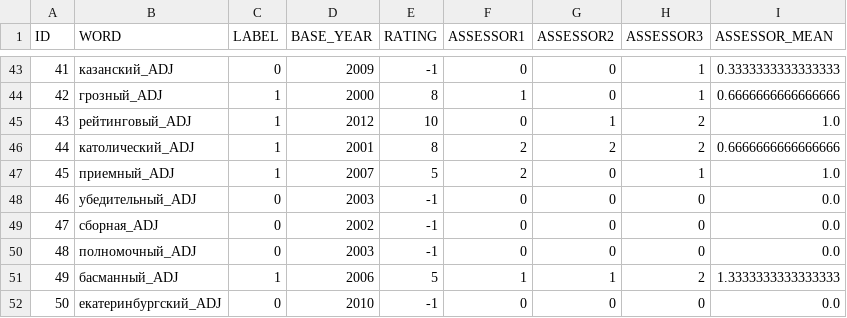
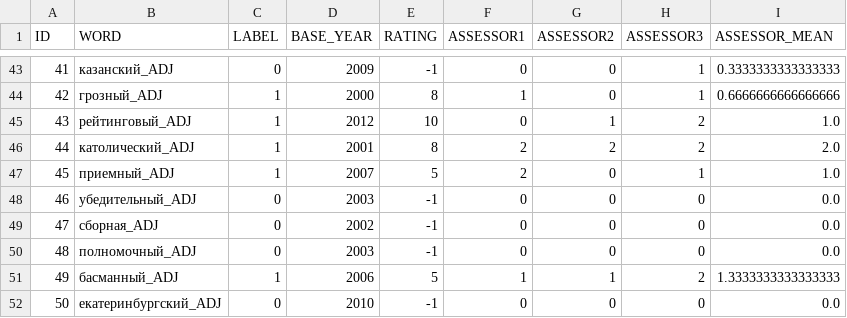
Before and after one commit to wadimiusz/diachrony, a CSV file: dataset/annotated.csv, drawn as a sheet; only a part is shown, gaps mark what is left out.

Commit message:
mean for word id 44

```diff
--- a/dataset/annotated.csv
+++ b/dataset/annotated.csv
@@ -45,3 +45,3 @@ ID,WORD,LABEL,BASE_YEAR,RATING,ASSESSOR1,ASSESSOR2,ASSESSOR3,ASSESSOR_MEAN
 43,рейтинговый_ADJ,1,2012,10,0,1,2,1.0
-44,католический_ADJ,1,2001,8,2,2,2,0.6666666666666666
+44,католический_ADJ,1,2001,8,2,2,2,2.0
 45,приемный_ADJ,1,2007,5,2,0,1,1.0
```
